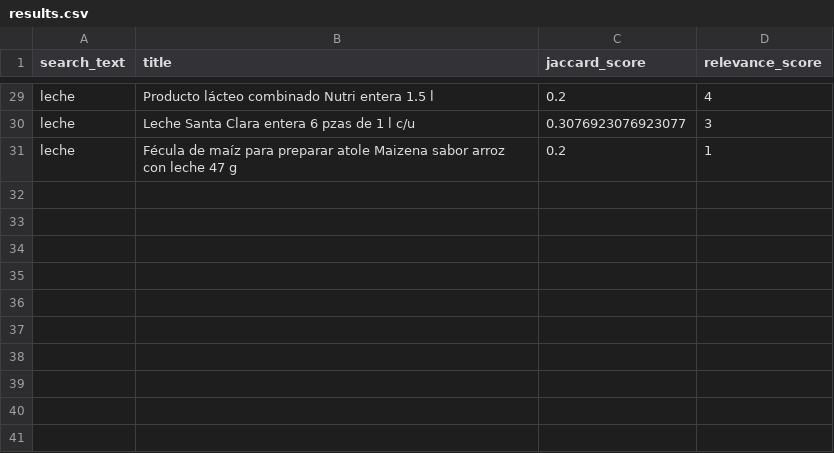
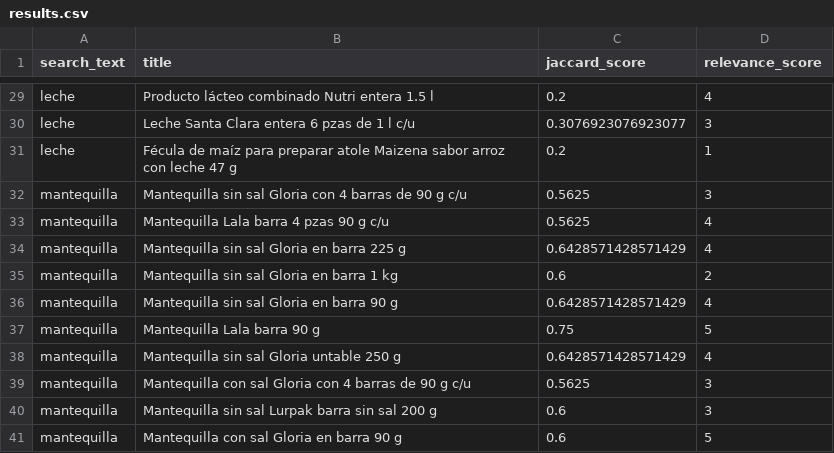
Before and after one commit to RomanshkVolkov/Foodie-API, a CSV file: results.csv, drawn as a sheet; only a part is shown, gaps mark what is left out; the diff names each change by its address in the sheet, - before the commit and + after, or states it on an @@ line.

```diff
--- a/results.csv
+++ b/results.csv
+row 32: mantequilla | Mantequilla sin sal Gloria con 4 barras de 90 g c/u | 0.5625 | 3
+row 33: mantequilla | Mantequilla Lala barra 4 pzas 90 g c/u | 0.5625 | 4
+row 34: mantequilla | Mantequilla sin sal Gloria en barra 225 g | 0.6428571428571429 | 4
+row 35: mantequilla | Mantequilla sin sal Gloria en barra 1 kg | 0.6 | 2
+row 36: mantequilla | Mantequilla sin sal Gloria en barra 90 g | 0.6428571428571429 | 4
+row 37: mantequilla | Mantequilla Lala barra 90 g | 0.75 | 5
+row 38: mantequilla | Mantequilla sin sal Gloria untable 250 g | 0.6428571428571429 | 4
+row 39: mantequilla | Mantequilla con sal Gloria con 4 barras de 90 g c/u | 0.5625 | 3
+row 40: mantequilla | Mantequilla sin sal Lurpak barra sin sal 200 g | 0.6 | 3
+row 41: mantequilla | Mantequilla con sal Gloria en barra 90 g | 0.6 | 5
```
Also changed, not shown: 4 other files.
